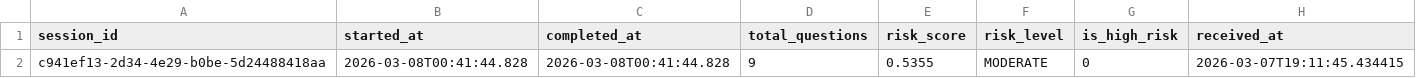
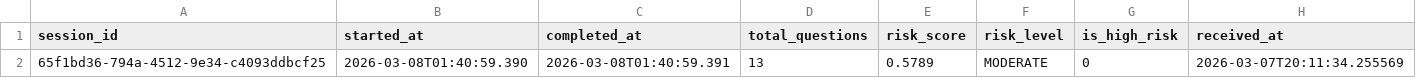
Before and after one commit to Tengsal/multimodal-distress-detection, a CSV file: backend/data/sessions.csv, drawn as a sheet; removed rows and columns are numbered as before the commit, all else as after; the diff names each change by its address in the sheet, - before the commit and + after, or states it on an @@ line.

```diff
--- a/backend/data/sessions.csv
+++ b/backend/data/sessions.csv
-row 2: c941ef13-2d34-4e29-b0be-5d24488418aa | 2026-03-08T00:41:44.828 | 2026-03-08T00:41:44.828 | 9 | 0.5355 | MODERATE | 0 | 2026-03-07T19:11:45.434415
+row 2: 65f1bd36-794a-4512-9e34-c4093ddbcf25 | 2026-03-08T01:40:59.390 | 2026-03-08T01:40:59.391 | 13 | 0.5789 | MODERATE | 0 | 2026-03-07T20:11:34.255569
```
Also changed, not shown: 17 other files.
